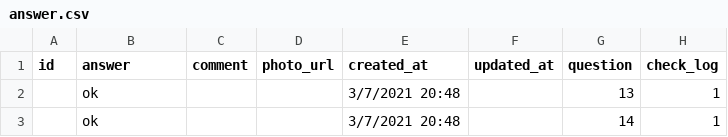
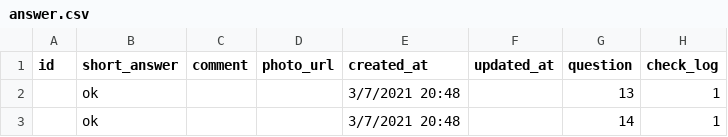
Before and after one commit to baky0905/rental-inspection-api, a CSV file: db-init/answer.csv, drawn as a sheet; only a part is shown.

Commit message:
Add answer endpoints

```diff
--- a/db-init/answer.csv
+++ b/db-init/answer.csv
@@ -1,2 +1,2 @@
-id,answer,comment,photo_url,created_at,updated_at,question,check_log
+id,short_answer,comment,photo_url,created_at,updated_at,question,check_log
 ,ok,,,3/7/2021 20:48,,13,1
```
Also changed, not shown: 5 other files.
